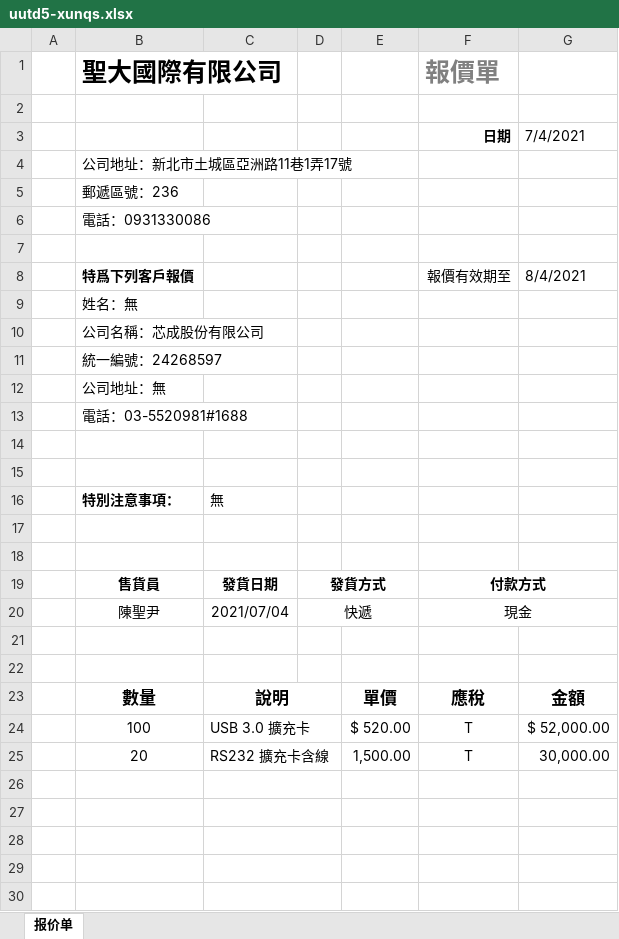
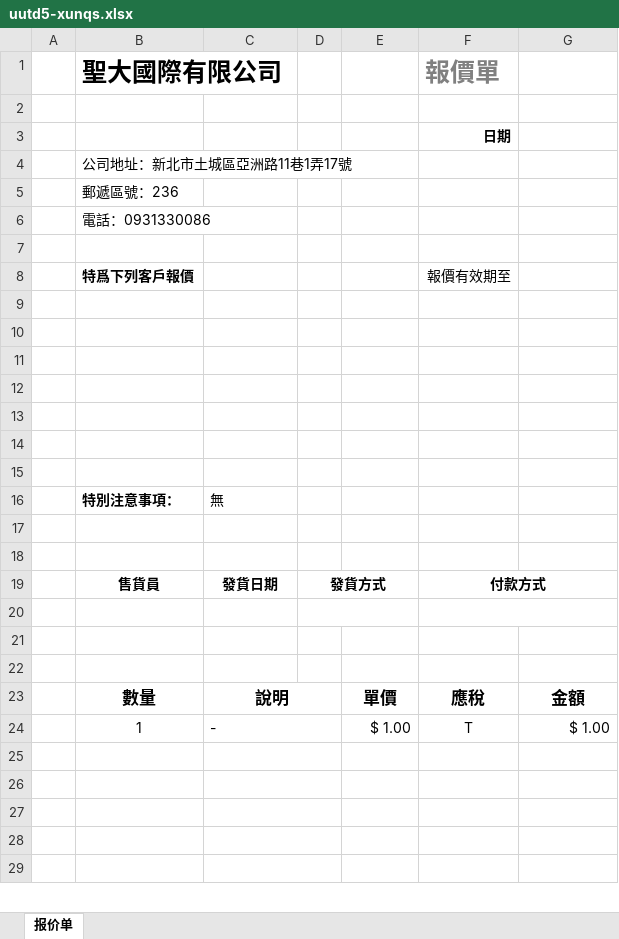
Before and after one commit to sychen6192/quotation-generator, an Excel workbook: uutd5-xunqs.xlsx, sheet 报价单, drawn as a sheet; only a part is shown; values as stored, in another font and other column widths than the file's, no borders; charts and pictures not drawn; removed rows and columns are numbered as before the commit, all else as after; the diff covers the shown part only; the diff names each change by its address in the sheet, - before the commit and + after, or states it on an @@ line.

```diff
--- a/uutd5-xunqs.xlsx (sheet 报价单)
+++ b/uutd5-xunqs.xlsx (sheet 报价单)
-G3: 7/4/2021
+G3: (empty)
-G8: 8/4/2021
+G8: (empty)
-B9 (聖大國際有限公司): 姓名：無
+B9 (聖大國際有限公司): (empty)
-B10 (聖大國際有限公司): 公司名稱：芯成股份有限公司
+B10 (聖大國際有限公司): (empty)
-B11 (聖大國際有限公司): 統一編號：24268597
+B11 (聖大國際有限公司): (empty)
-B12 (聖大國際有限公司): 公司地址：無
+B12 (聖大國際有限公司): (empty)
-B13 (聖大國際有限公司): 電話：03-5520981#1688
+B13 (聖大國際有限公司): (empty)
-row 20:  | 陳聖尹 | 2021/07/04 | 快遞 |  | 現金
+row 20: (empty)
-row 24:  | 100 | USB 3.0 擴充卡 |  | $ 520.00 | T | $ 52,000.00
-row 25:  | 20 | RS232 擴充卡含線 |  | 1,500.00 | T | 30,000.00
+row 24:  | 1 | - |  | $ 1.00 | T | $ 1.00
```
Also changed, not shown: 1 added row, 4 edited cells and merged cells elsewhere in this sheet, formulas that keep their value, charts or pictures, out.xlsx, 13 other files.
